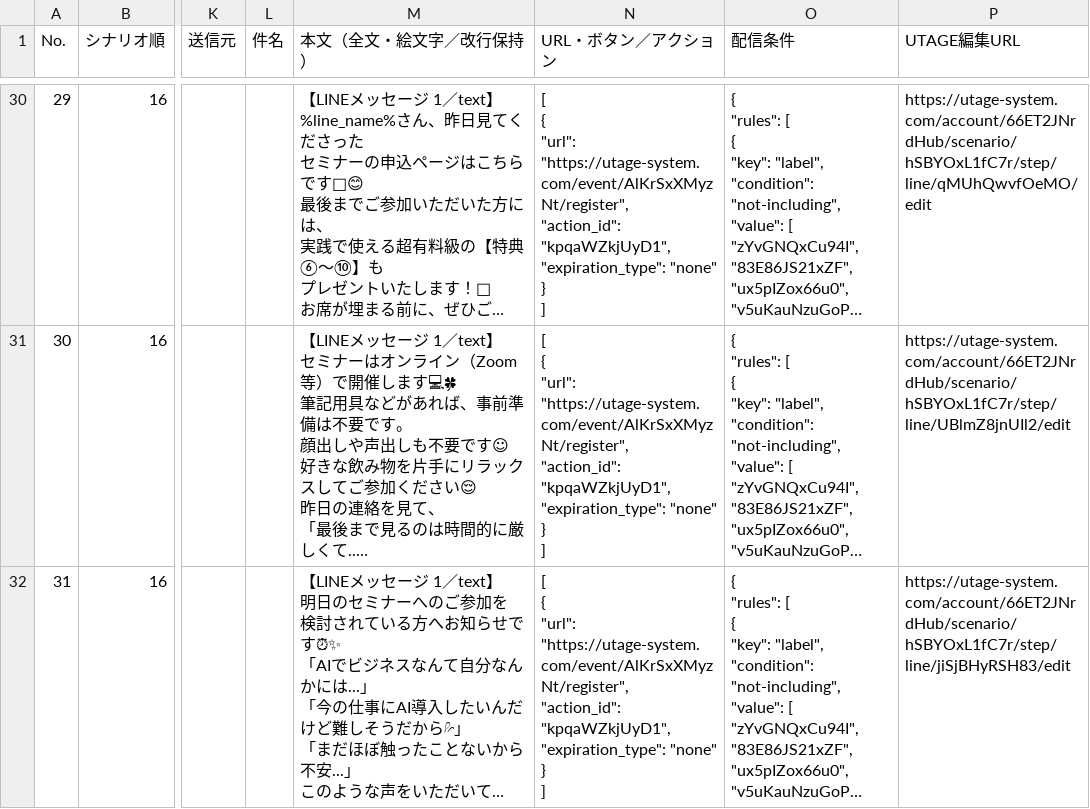
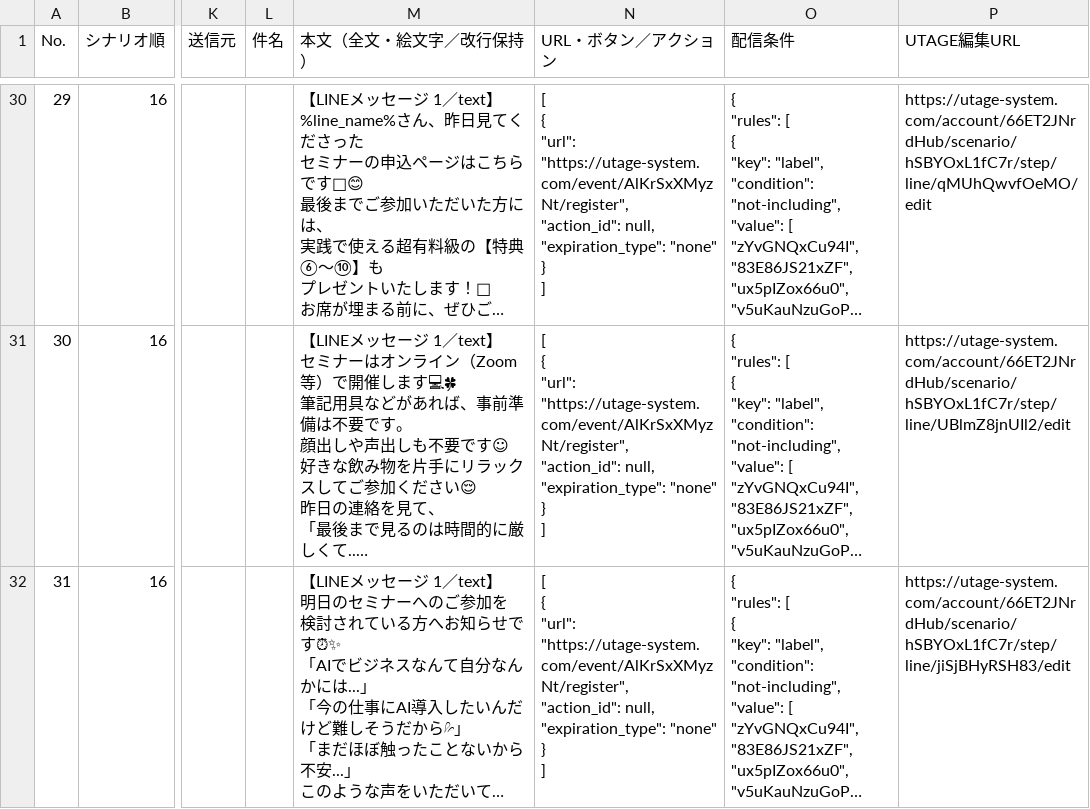
Before and after one commit to puuku0510/suya-ai-school-line-funnel, a CSV file: instagram-10-benefits-live-seminar-vsl/instagram-10-benefits-live-seminar-vsl-all-scenarios.csv, drawn as a sheet; only a part is shown, gaps mark what is left out; long unchanged cells end in …; ↵ is a line break in a cell; the diff covers the shown part only; the diff names each change by its address in the sheet, - before the commit and + after, or states it on an @@ line.

Commit message:
Stop false Instagram seminar registrations

```diff
--- a/instagram-10-benefits-live-seminar-vsl/instagram-10-benefits-live-seminar-vsl-all-scenarios.csv
+++ b/instagram-10-benefits-live-seminar-vsl/instagram-10-benefits-live-seminar-vsl-all-scenarios.csv
-N30:N32 (URL・ボタン／アクション): …"https://utage-system.com/event/AlKrSxXMyzNt/register", ↵ "action_id": "kpqaWZkjUyD1", ↵ "expiration_type": "none"…
+N30:N32 (URL・ボタン／アクション): …"https://utage-system.com/event/AlKrSxXMyzNt/register", ↵ "action_id": null, ↵ "expiration_type": "none"…
```
Also changed, not shown: 26 edited cells elsewhere in this file, 3 other files.
